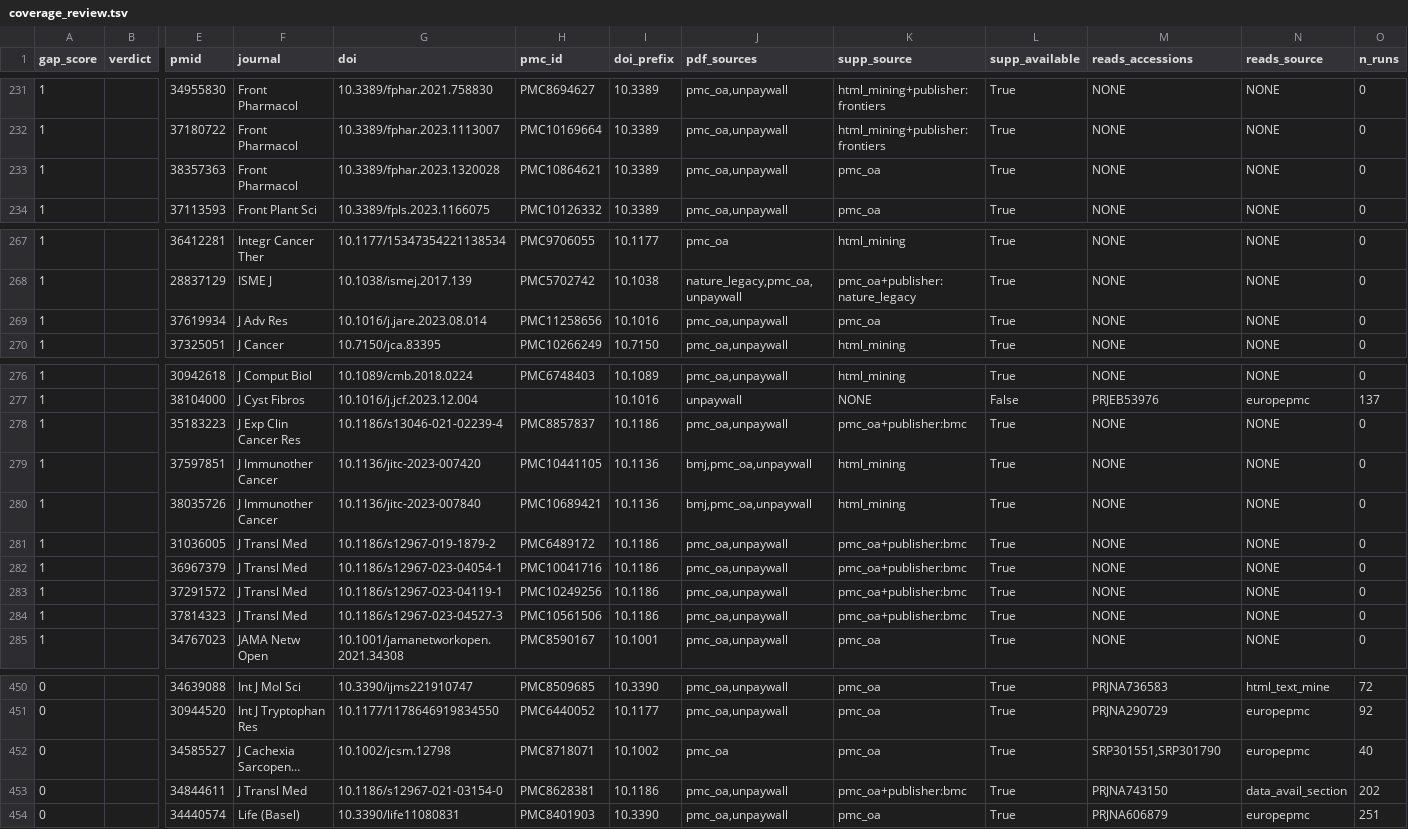
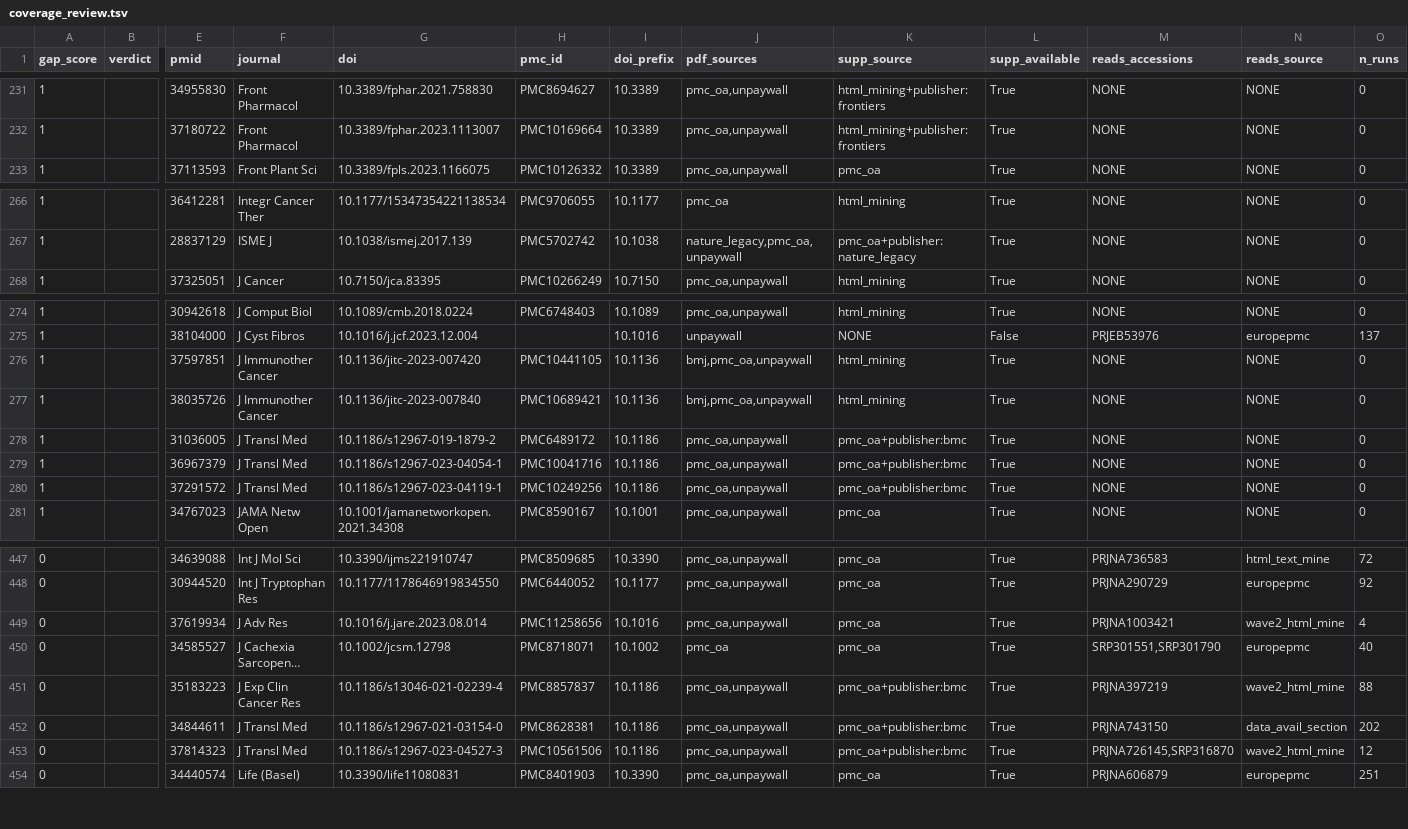
Before and after one commit to karchern/seq_metadata_curator, a TSV file: data/coverage_review.tsv, drawn as a sheet; only a part is shown, gaps mark what is left out; long unchanged cells end in …; removed rows and columns are numbered as before the commit, all else as after; rows hold the shown columns only; the diff covers the shown part only; the diff names each change by its address in the sheet, - before the commit and + after, or states it on an @@ line.

```diff
--- a/data/coverage_review.tsv
+++ b/data/coverage_review.tsv
-row 233: 1 |  | 38357363 | Front Pharmacol | 10.3389/fphar.2023.1320028 | PMC10864621 | 10.3389 | pmc_oa,unpaywall | pmc_oa | True | NONE | NONE | 0
-row 269: 1 |  | 37619934 | J Adv Res | 10.1016/j.jare.2023.08.014 | PMC11258656 | 10.1016 | pmc_oa,unpaywall | pmc_oa | True | NONE | NONE | 0
-row 278: 1 |  | 35183223 | J Exp Clin Cancer Res | 10.1186/s13046-021-02239-4 | PMC8857837 | 10.1186 | pmc_oa,unpaywall | pmc_oa+publisher:bmc | True | NONE | NONE | 0
-row 284: 1 |  | 37814323 | J Transl Med | 10.1186/s12967-023-04527-3 | PMC10561506 | 10.1186 | pmc_oa,unpaywall | pmc_oa+publisher:bmc | True | NONE | NONE | 0
+row 449: 0 |  | 37619934 | J Adv Res | 10.1016/j.jare.2023.08.014 | PMC11258656 | 10.1016 | pmc_oa,unpaywall | pmc_oa | True | PRJNA1003421 | wave2_html_mine | 4
+row 451: 0 |  | 35183223 | J Exp Clin Cancer Res | 10.1186/s13046-021-02239-4 | PMC8857837 | 10.1186 | pmc_oa,unpaywall | pmc_oa+publisher:bmc | True | PRJNA397219 | wave2_html_mine | 88
+row 453: 0 |  | 37814323 | J Transl Med | 10.1186/s12967-023-04527-3 | PMC10561506 | 10.1186 | pmc_oa,unpaywall | pmc_oa+publisher:bmc | True | PRJNA726145,SRP316870 | wave2_html_mine | 12
```
Also changed, not shown: 1 added row elsewhere in this file, 14 other files.
